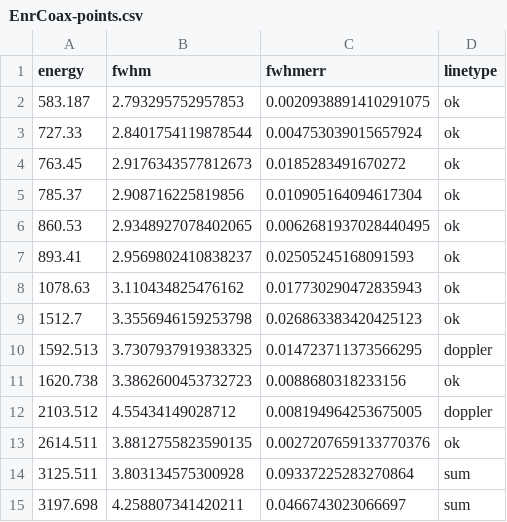
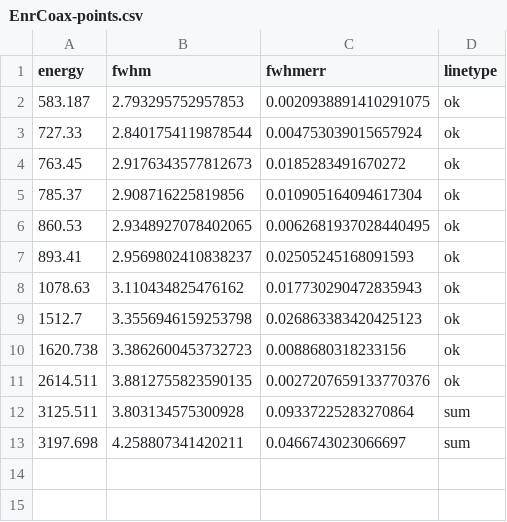
Before and after one commit to gipert/phd-thesis, a CSV file: src/img/plots/0nbb-results/calib/EnrCoax-points.csv, drawn as a sheet.

```diff
--- a/src/img/plots/0nbb-results/calib/EnrCoax-points.csv
+++ b/src/img/plots/0nbb-results/calib/EnrCoax-points.csv
@@ -9,5 +9,3 @@ energy,fwhm,fwhmerr,linetype
 1512.7,3.3556946159253798,0.026863383420425123,ok
-1592.513,3.7307937919383325,0.014723711373566295,doppler
 1620.738,3.3862600453732723,0.0088680318233156,ok
-2103.512,4.55434149028712,0.008194964253675005,doppler
 2614.511,3.8812755823590135,0.0027207659133770376,ok
```
Also changed, not shown: src/img/plots/0nbb-results/calib/EnrBEGe-points.csv, src/img/plots/0nbb-results/calib/EnrBEGe_2-points.csv, 18 other files.
